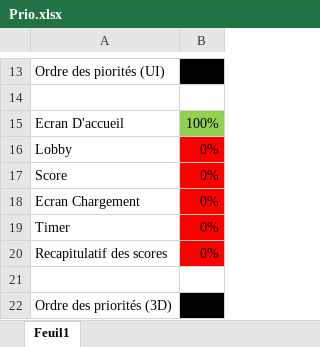
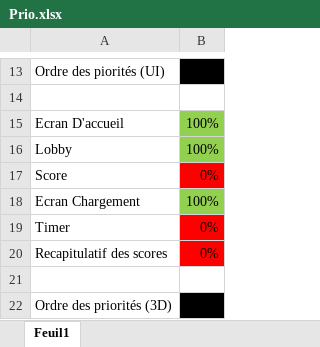
Before and after one commit to MonsieurJo/Couch_Party, an Excel workbook: Docs/Prio.xlsx, sheet Feuil1, drawn as a sheet; only a part is shown, gaps mark what is left out; values as stored, in another font and other column widths than the file's, no borders; the diff names each change by its address in the sheet, - before the commit and + after, or states it on an @@ line.

Commit message:
mise a jour excel

```diff
--- a/Docs/Prio.xlsx (sheet Feuil1)
+++ b/Docs/Prio.xlsx (sheet Feuil1)
-B16: 0%
+B16: 100%
-B16 fill: #FF0000
+B16 fill: #92D050
-B18: 0%
+B18: 100%
-B18 fill: #FF0000
+B18 fill: #92D050
```
